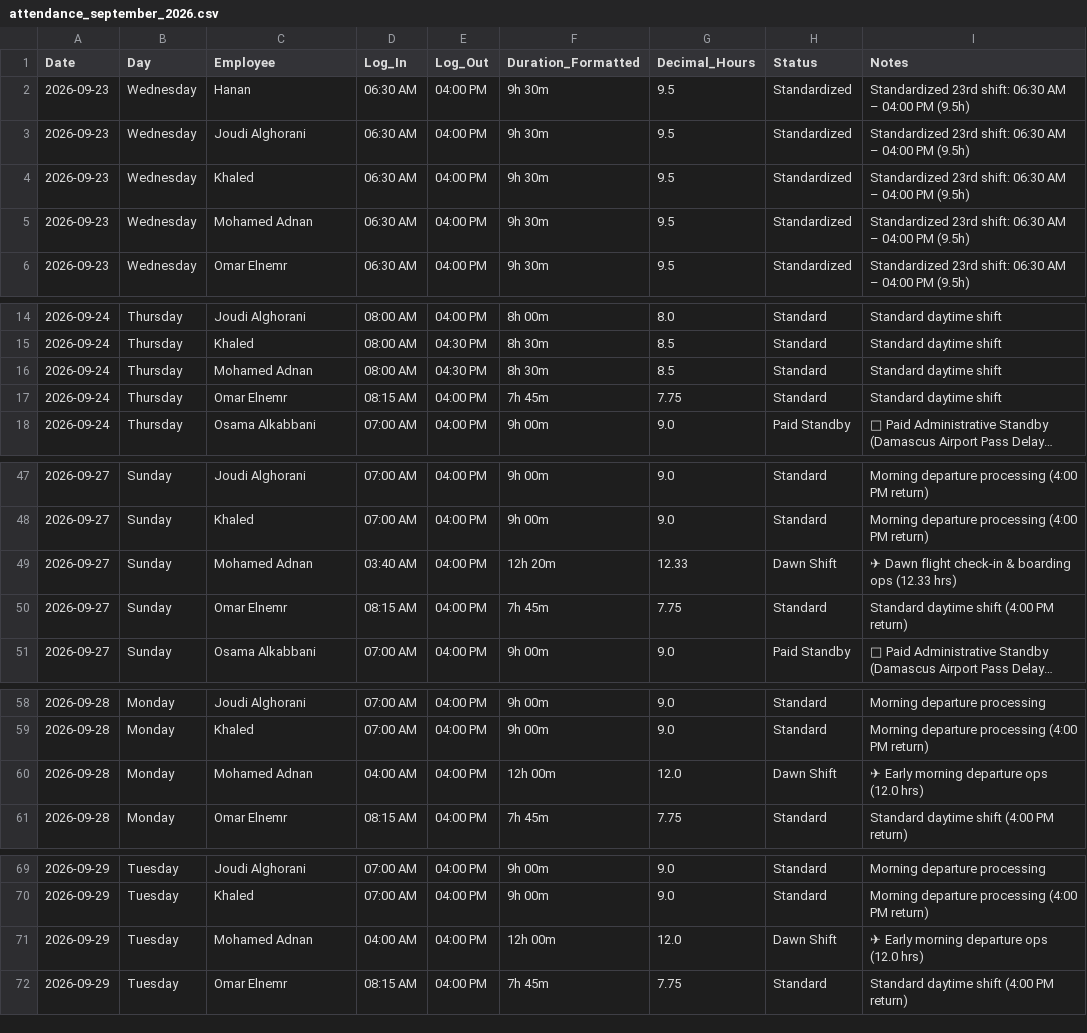
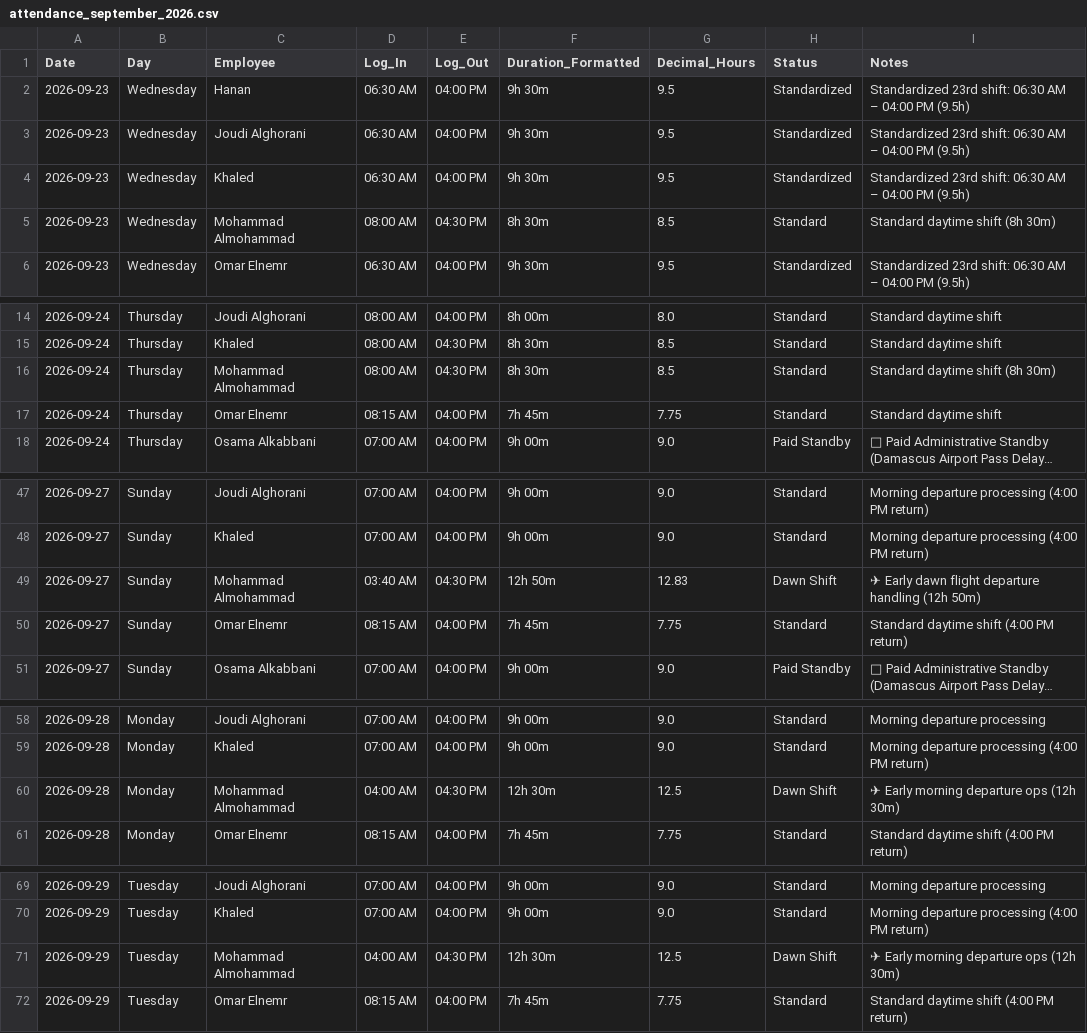
Before and after one commit to xionforbusiness-glitch/aethelgard-vault, a CSV file: raw/attendance_september_2026.csv, drawn as a sheet; only a part is shown, gaps mark what is left out; long unchanged cells end in …; the diff covers the shown part only; the diff names each change by its address in the sheet, - before the commit and + after, or states it on an @@ line.

```diff
--- a/raw/attendance_september_2026.csv
+++ b/raw/attendance_september_2026.csv
-C5 (Employee): Mohamed Adnan
+C5 (Employee): Mohammad Almohammad
-D5 (Log_In): 06:30 AM
+D5 (Log_In): 08:00 AM
-E5 (Log_Out): 04:00 PM
+E5 (Log_Out): 04:30 PM
-F5 (Duration_Formatted): 9h 30m
+F5 (Duration_Formatted): 8h 30m
-G5 (Decimal_Hours): 9.5
+G5 (Decimal_Hours): 8.5
-H5 (Status): Standardized
+H5 (Status): Standard
-I5 (Notes): Standardized 23rd shift: 06:30 AM – 04:00 PM (9.5h)
+I5 (Notes): Standard daytime shift (8h 30m)
-C16 (Employee): Mohamed Adnan
+C16 (Employee): Mohammad Almohammad
-I16 (Notes): Standard daytime shift
+I16 (Notes): Standard daytime shift (8h 30m)
-C49 (Employee): Mohamed Adnan
+C49 (Employee): Mohammad Almohammad
-E49 (Log_Out): 04:00 PM
+E49 (Log_Out): 04:30 PM
-F49 (Duration_Formatted): 12h 20m
+F49 (Duration_Formatted): 12h 50m
-G49 (Decimal_Hours): 12.33
+G49 (Decimal_Hours): 12.83
-I49 (Notes): ✈ Dawn flight check-in & boarding ops (12.33 hrs)
+I49 (Notes): ✈ Early dawn flight departure handling (12h 50m)
-C60 (Employee): Mohamed Adnan
+C60 (Employee): Mohammad Almohammad
-E60 (Log_Out): 04:00 PM
+E60 (Log_Out): 04:30 PM
-F60 (Duration_Formatted): 12h 00m
+F60 (Duration_Formatted): 12h 30m
-G60 (Decimal_Hours): 12.0
+G60 (Decimal_Hours): 12.5
-I60 (Notes): ✈ Early morning departure ops (12.0 hrs)
+I60 (Notes): ✈ Early morning departure ops (12h 30m)
-C71 (Employee): Mohamed Adnan
+C71 (Employee): Mohammad Almohammad
-E71 (Log_Out): 04:00 PM
+E71 (Log_Out): 04:30 PM
-F71 (Duration_Formatted): 12h 00m
+F71 (Duration_Formatted): 12h 30m
-G71 (Decimal_Hours): 12.0
+G71 (Decimal_Hours): 12.5
-I71 (Notes): ✈ Early morning departure ops (12.0 hrs)
+I71 (Notes): ✈ Early morning departure ops (12h 30m)
```
Also changed, not shown: 5 edited cells elsewhere in this file, raw/attendance_october_2026.csv.
